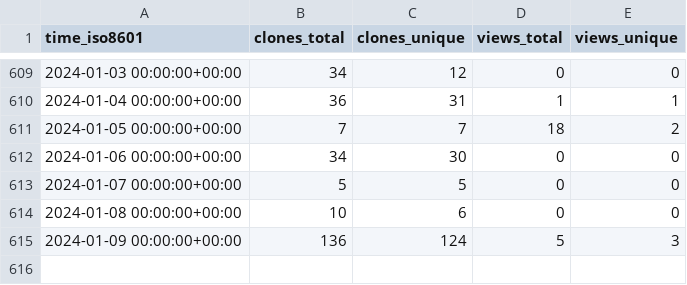
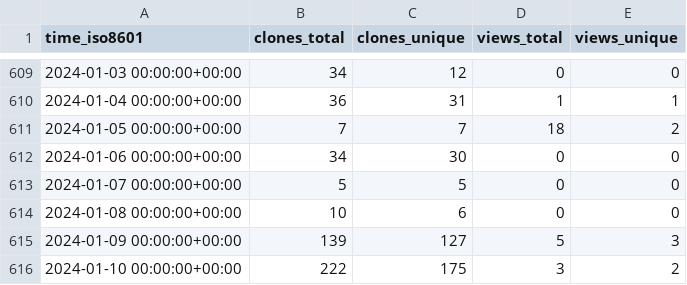
Before and after one commit to jgehrcke/gipc, a CSV file: jgehrcke/gipc/ghrs-data/views_clones_aggregate.csv, drawn as a sheet; only a part is shown, gaps mark what is left out.

```diff
--- a/jgehrcke/gipc/ghrs-data/views_clones_aggregate.csv
+++ b/jgehrcke/gipc/ghrs-data/views_clones_aggregate.csv
@@ -614,2 +614,3 @@ time_iso8601,clones_total,clones_unique,views_total,views_unique
 2024-01-08 00:00:00+00:00,10,6,0,0
-2024-01-09 00:00:00+00:00,136,124,5,3
+2024-01-09 00:00:00+00:00,139,127,5,3
+2024-01-10 00:00:00+00:00,222,175,3,2
```
Also changed, not shown: 1 other file.
